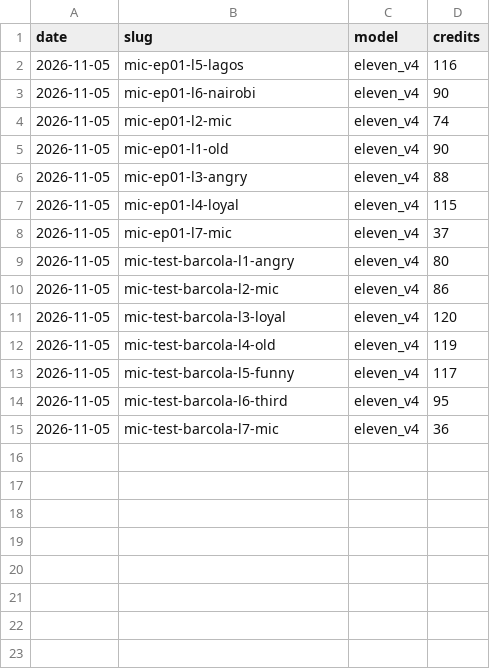
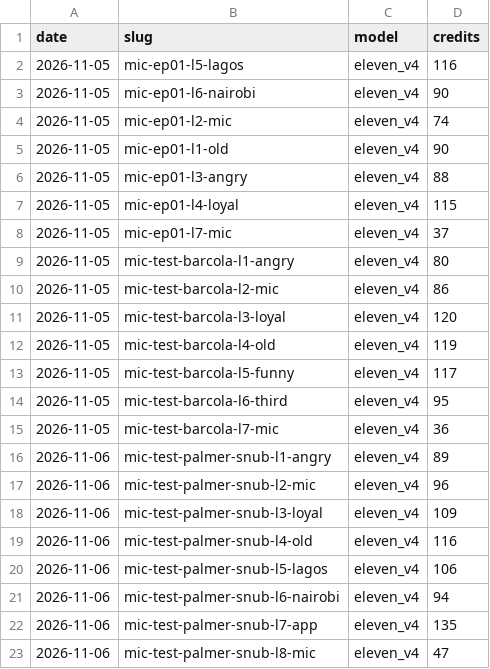
Before and after one commit to pvtaddyy/actxion-assets, a CSV file: posts/elevenlabs-ledger.csv, drawn as a sheet; the diff names each change by its address in the sheet, - before the commit and + after, or states it on an @@ line.

```diff
--- a/posts/elevenlabs-ledger.csv
+++ b/posts/elevenlabs-ledger.csv
+row 16: 2026-11-06 | mic-test-palmer-snub-l1-angry | eleven_v4 | 89
+row 17: 2026-11-06 | mic-test-palmer-snub-l2-mic | eleven_v4 | 96
+row 18: 2026-11-06 | mic-test-palmer-snub-l3-loyal | eleven_v4 | 109
+row 19: 2026-11-06 | mic-test-palmer-snub-l4-old | eleven_v4 | 116
+row 20: 2026-11-06 | mic-test-palmer-snub-l5-lagos | eleven_v4 | 106
+row 21: 2026-11-06 | mic-test-palmer-snub-l6-nairobi | eleven_v4 | 94
+row 22: 2026-11-06 | mic-test-palmer-snub-l7-app | eleven_v4 | 135
+row 23: 2026-11-06 | mic-test-palmer-snub-l8-mic | eleven_v4 | 47
```
Also changed, not shown: 11 other files.
